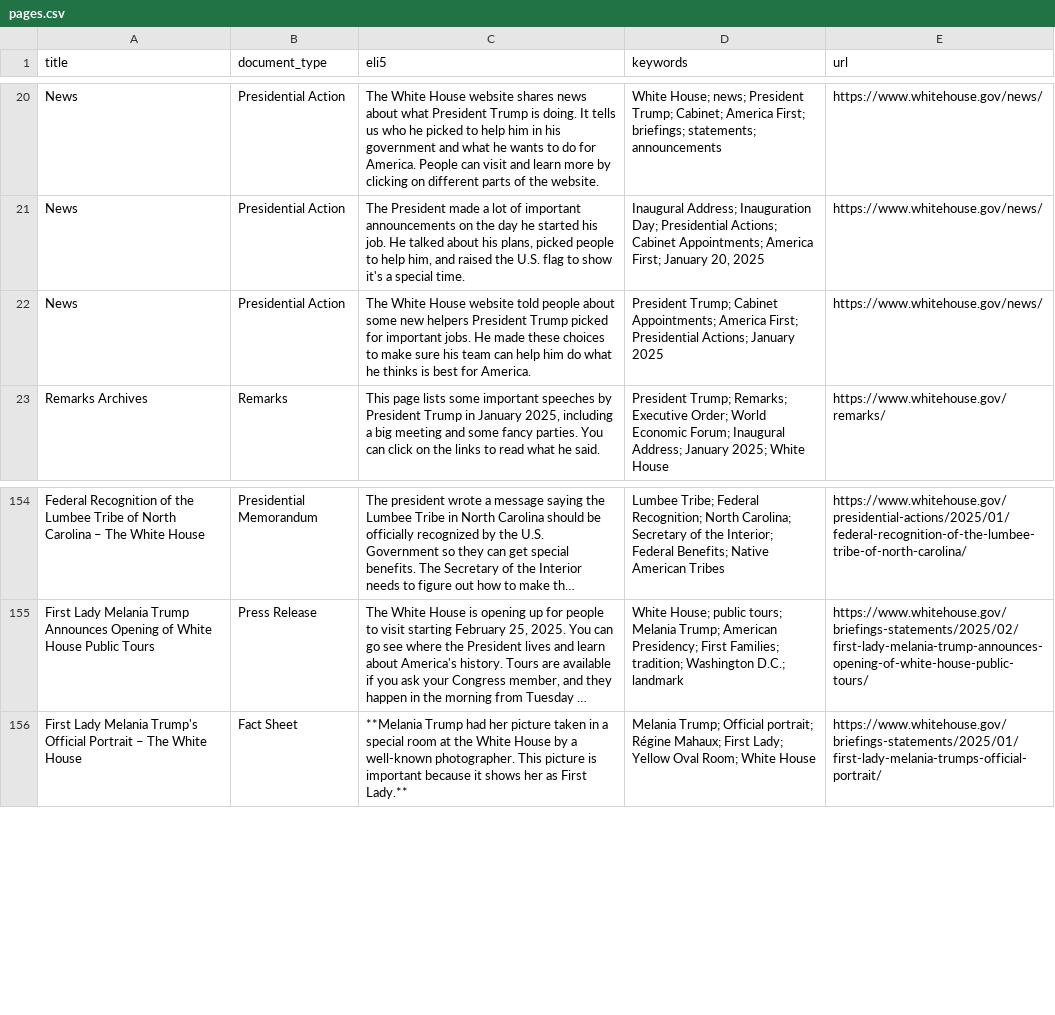
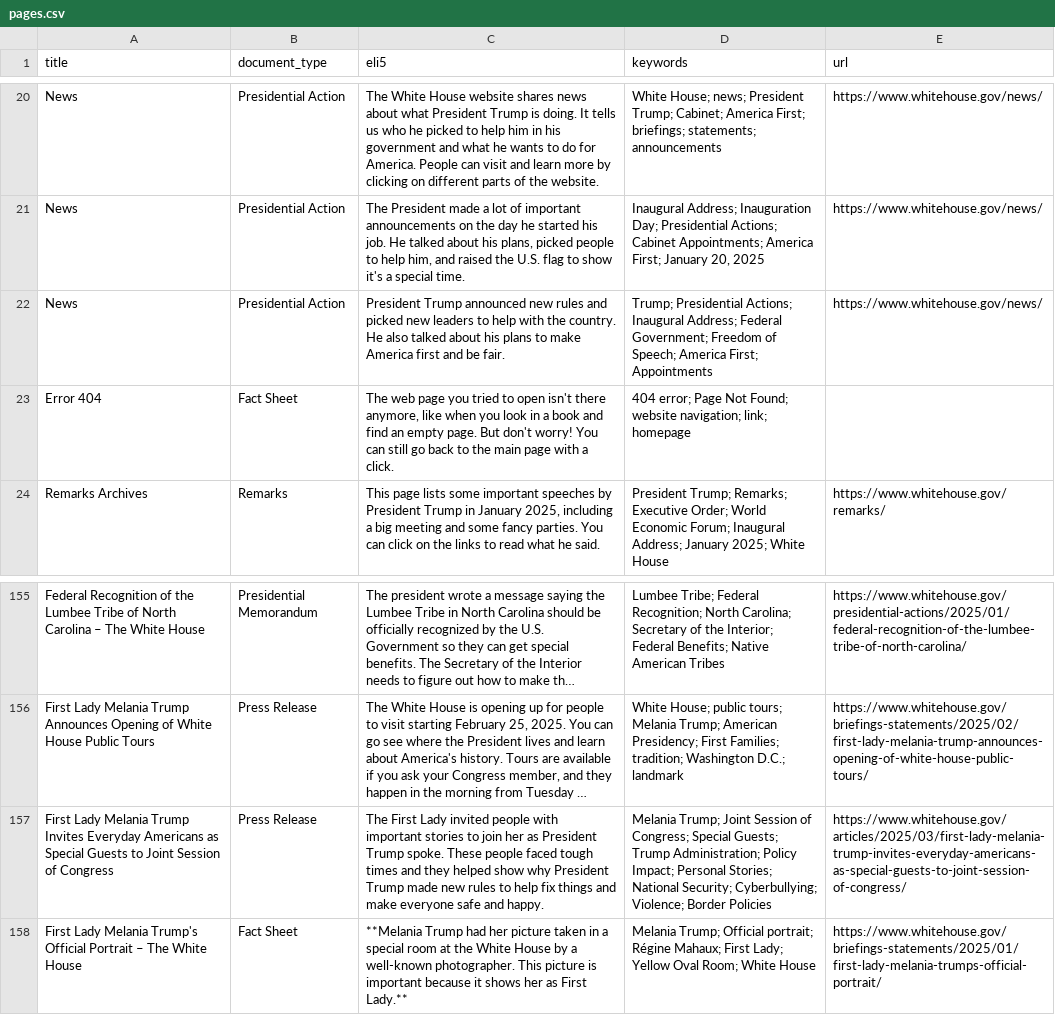
Before and after one commit to mjbommar/wh-pa, a CSV file: pages.csv, drawn as a sheet; only a part is shown, gaps mark what is left out; long unchanged cells end in …; the diff names each change by its address in the sheet, - before the commit and + after, or states it on an @@ line.

```diff
--- a/pages.csv
+++ b/pages.csv
-C22 (eli5): The White House website told people about some new helpers President Trump picked for important jobs. He made these choices to make sure his team can help him do what he thinks is best for America.
+C22 (eli5): President Trump announced new rules and picked new leaders to help with the country. He also talked about his plans to make America first and be fair.
-D22 (keywords): President Trump; Cabinet Appointments; America First; Presidential Actions; January 2025
+D22 (keywords): Trump; Presidential Actions; Inaugural Address; Federal Government; Freedom of Speech; America First; Appointments
+row 23: Error 404 | Fact Sheet | The web page you tried to open isn't there anymore, like when you look in a book and find an empty page. But don't worry! You can still go back to the main page with a click. | 404 error; Page Not Found; website navigation; link; homepage
+row 157: First Lady Melania Trump Invites Everyday Americans as Special Guests to Joint Session of Congress | Press Release | The First Lady invited people with important stories to join her as President Trump spoke. These people faced tough times and they helped show why President Trump made new rules to help fix things and make everyone safe and happy. | Melania Trump; Joint Session of Congress; Special Guests; Trump Administration; Policy Impact; Personal Stories; National Security; Cyberbullying; Violence; Border Policies | https://www.whitehouse.gov/articles/2025/03/first-lady-melania-trump-invites-everyday-americans-as-special-guests-to-joint-session-of-congress/
```
Also changed, not shown: 9 other files.
